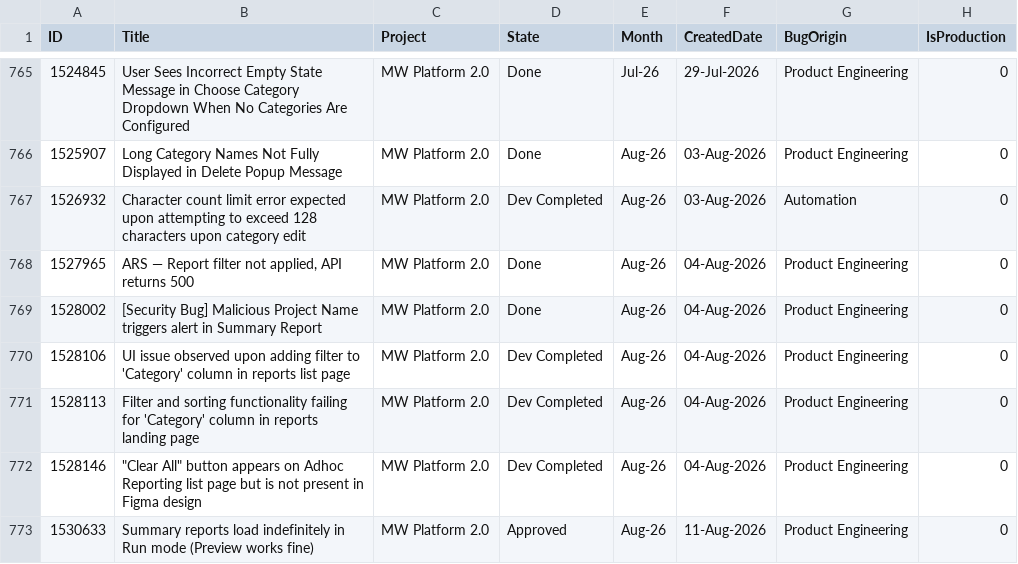
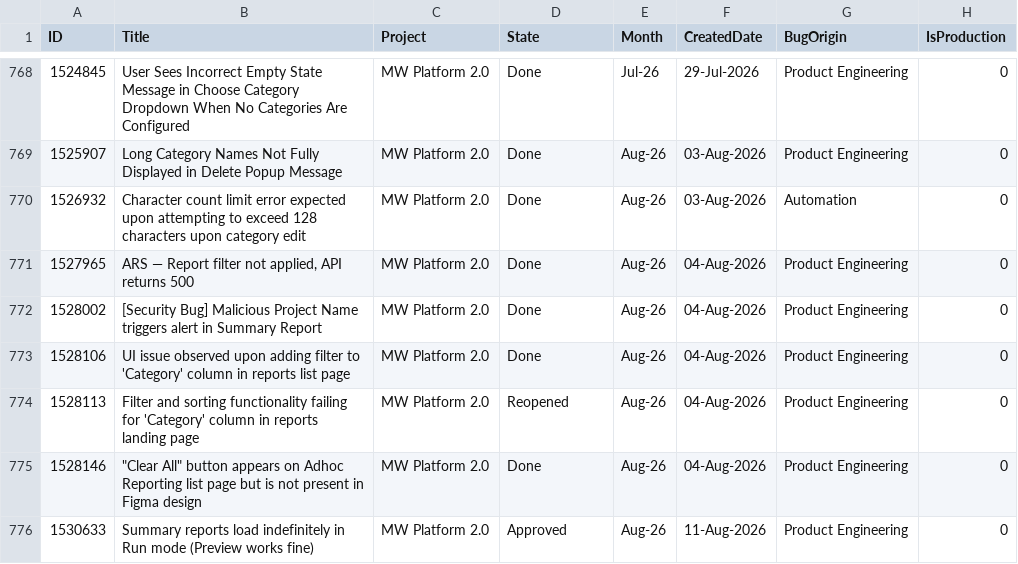
Before and after one commit to manishwali/Experiment, a CSV file: KPI_Bugs.csv, drawn as a sheet; only a part is shown, gaps mark what is left out; the diff covers the shown part only.

```diff
--- a/KPI_Bugs.csv
+++ b/KPI_Bugs.csv
@@ -766,8 +769,8 @@
 "1525907","Long Category Names Not Fully Displayed in Delete Popup Message","MW Platform 2.0","Done","Aug-26","03-Aug-2026","Product Engineering","0"
-"1526932","Character count limit error expected upon attempting to exceed 128 characters upon category edit","MW Platform 2.0","Dev Completed","Aug-26","03-Aug-2026","Automation","0"
+"1526932","Character count limit error expected upon attempting to exceed 128 characters upon category edit","MW Platform 2.0","Done","Aug-26","03-Aug-2026","Automation","0"
 "1527965","ARS — Report filter not applied, API returns 500","MW Platform 2.0","Done","Aug-26","04-Aug-2026","Product Engineering","0"
 "1528002","[Security Bug]  Malicious Project Name triggers alert in Summary Report","MW Platform 2.0","Done","Aug-26","04-Aug-2026","Product Engineering","0"
-"1528106","UI issue observed upon adding filter to 'Category' column in reports list page","MW Platform 2.0","Dev Completed","Aug-26","04-Aug-2026","Product Engineering","0"
-"1528113","Filter and sorting functionality failing for 'Category' column in reports landing page","MW Platform 2.0","Dev Completed","Aug-26","04-Aug-2026","Product Engineering","0"
-"1528146","""Clear All"" button appears on Adhoc Reporting list page but is not present in Figma design","MW Platform 2.0","Dev Completed","Aug-26","04-Aug-2026","Product Engineering","0"
+"1528106","UI issue observed upon adding filter to 'Category' column in reports list page","MW Platform 2.0","Done","Aug-26","04-Aug-2026","Product Engineering","0"
+"1528113","Filter and sorting functionality failing for 'Category' column in reports landing page","MW Platform 2.0","Reopened","Aug-26","04-Aug-2026","Product Engineering","0"
+"1528146","""Clear All"" button appears on Adhoc Reporting list page but is not present in Figma design","MW Platform 2.0","Done","Aug-26","04-Aug-2026","Product Engineering","0"
 "1530633","Summary reports load indefinitely in Run mode (Preview works fine)","MW Platform 2.0","Approved","Aug-26","11-Aug-2026","Product Engineering","0"
```
Also changed, not shown: 6 added rows and 7 edited cells elsewhere in this file, KPI_PBIs.csv.
